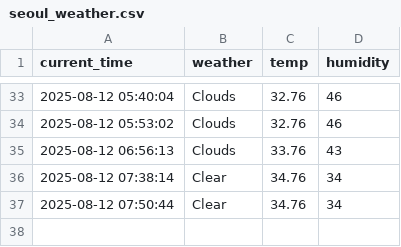
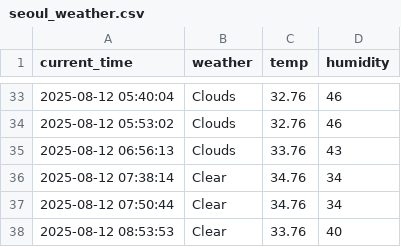
Before and after one commit to taewon522/weather, a CSV file: seoul_weather.csv, drawn as a sheet; only a part is shown, gaps mark what is left out; the diff names each change by its address in the sheet, - before the commit and + after, or states it on an @@ line.

```diff
--- a/seoul_weather.csv
+++ b/seoul_weather.csv
+row 38: 2025-08-12 08:53:53 | Clear | 33.76 | 40
```
